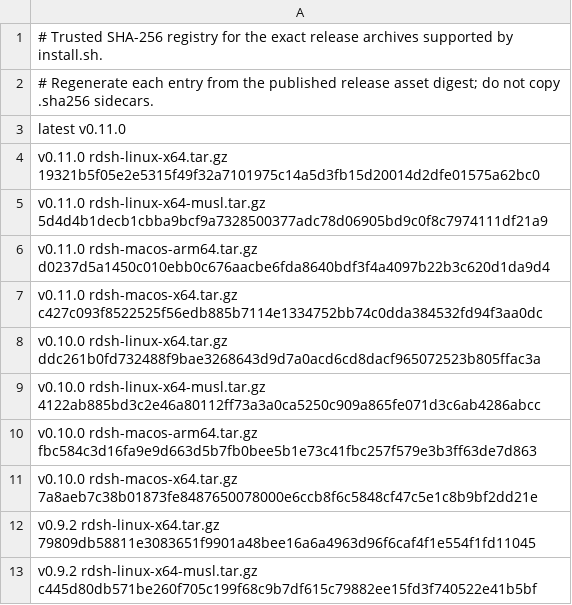
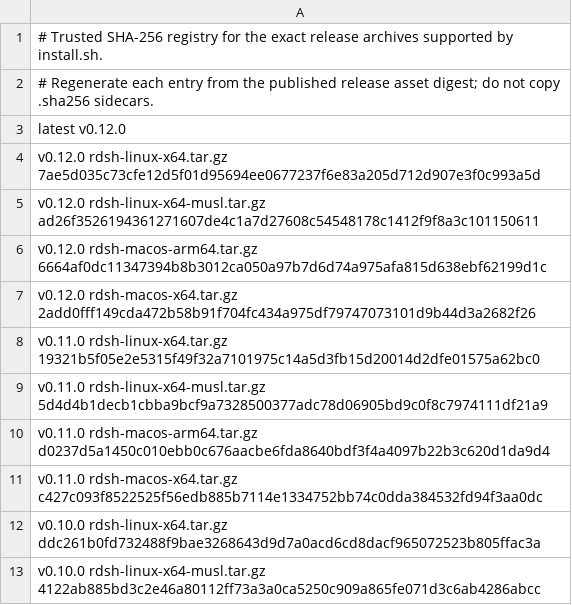
Before and after one commit to jimoto-no-llm/rustdsh, a TSV file: release-digests.tsv, drawn as a sheet; only a part is shown; the shorter side is filled out with more unchanged rows.

Commit message:
chore(release): pin v0.12.0 in the three digest ledgers
- install.sh, install.ps1 and the bundled plugins fetch all resolve through

  release-digests.tsv, release-digests-windows.tsv and

  release-plugins-digests.tsv; until they are pinned, latest still installs

  v0.11.0 and a curl install gets no bundled plugins.

```diff
--- a/release-digests.tsv
+++ b/release-digests.tsv
@@ -2,3 +2,7 @@
 # Regenerate each entry from the published release asset digest; do not copy .sha256 sidecars.
-latest v0.11.0
+latest v0.12.0
+v0.12.0 rdsh-linux-x64.tar.gz 7ae5d035c73cfe12d5f01d95694ee0677237f6e83a205d712d907e3f0c993a5d
+v0.12.0 rdsh-linux-x64-musl.tar.gz ad26f3526194361271607de4c1a7d27608c54548178c1412f9f8a3c101150611
+v0.12.0 rdsh-macos-arm64.tar.gz 6664af0dc11347394b8b3012ca050a97b7d6d74a975afa815d638ebf62199d1c
+v0.12.0 rdsh-macos-x64.tar.gz 2add0fff149cda472b58b91f704fc434a975df79747073101d9b44d3a2682f26
 v0.11.0 rdsh-linux-x64.tar.gz 19321b5f05e2e5315f49f32a7101975c14a5d3fb15d20014d2dfe01575a62bc0
```
Also changed, not shown: release-digests-windows.tsv, release-plugins-digests.tsv.
